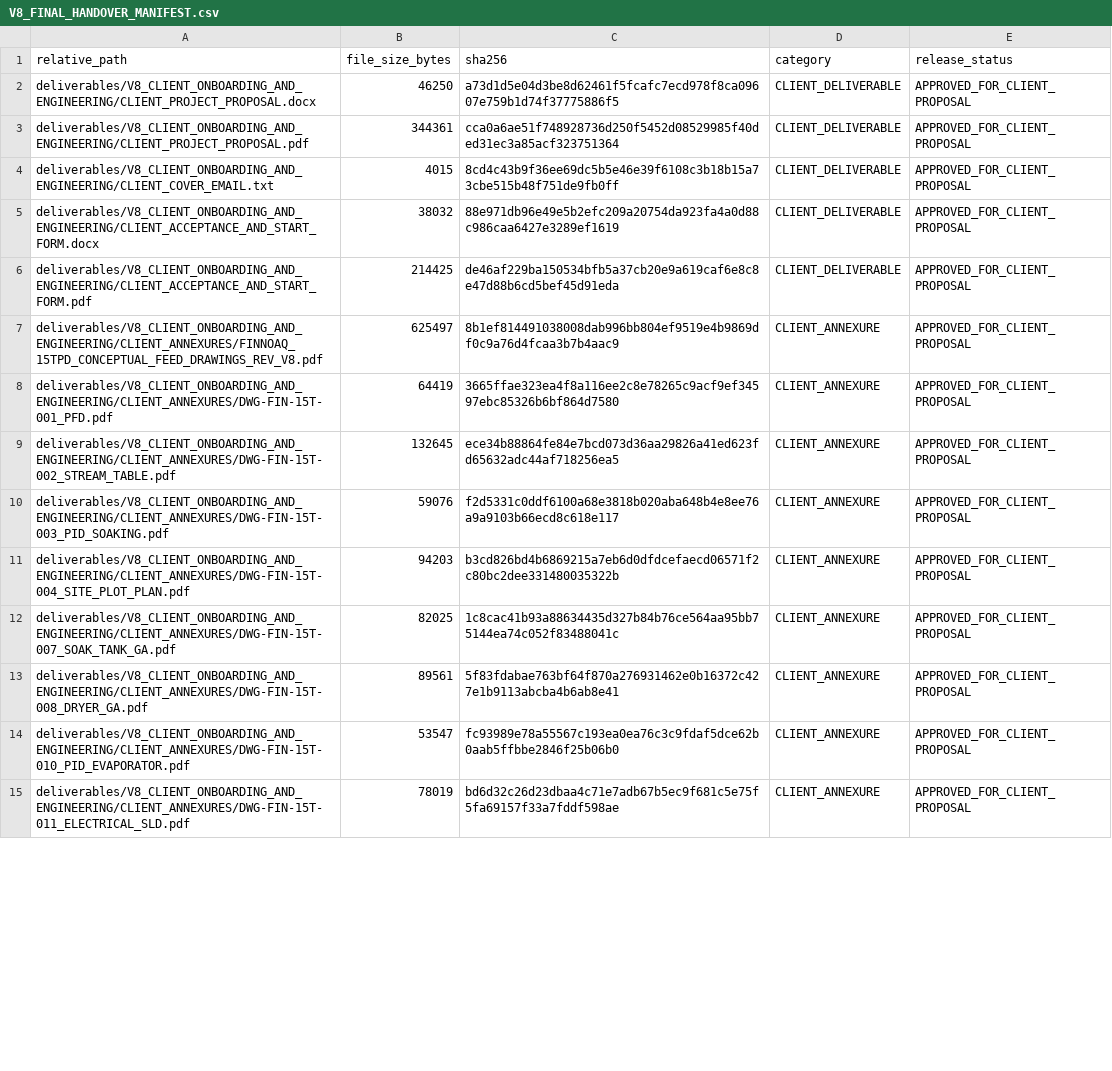
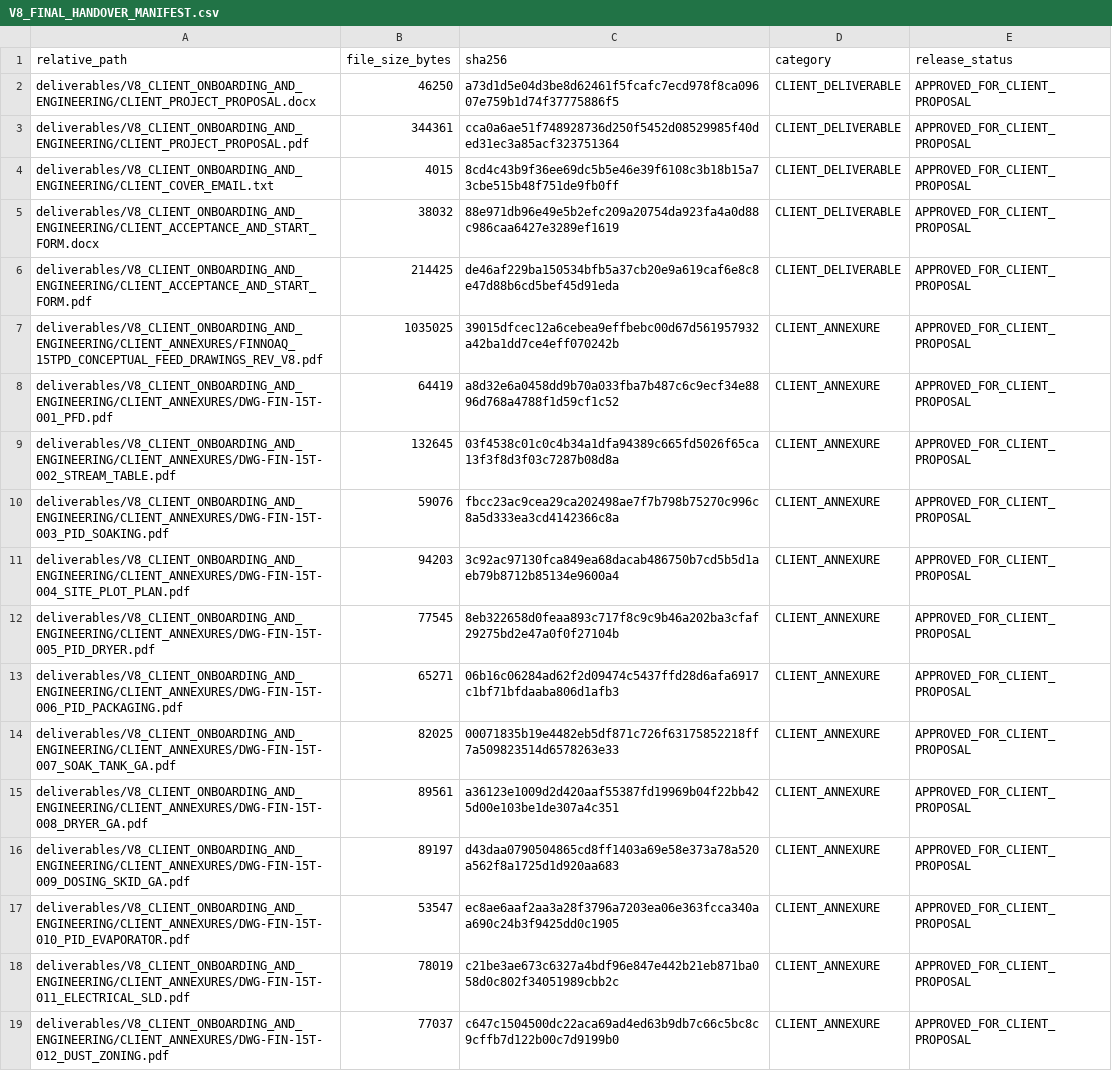
Before and after one commit to SourishSenapati/FinnoAQ, a CSV file: toor_dal_optimization/data/V8_FINAL_HANDOVER_MANIFEST.csv, drawn as a sheet; only a part is shown; the diff covers the shown part only.

```diff
--- a/toor_dal_optimization/data/V8_FINAL_HANDOVER_MANIFEST.csv
+++ b/toor_dal_optimization/data/V8_FINAL_HANDOVER_MANIFEST.csv
@@ -6,10 +6,14 @@ deliverables/V8_CLIENT_ONBOARDING_AND_ENGINEERING/CLIENT_ACCEPTANCE_AND_START_FO
 deliverables/V8_CLIENT_ONBOARDING_AND_ENGINEERING/CLIENT_ACCEPTANCE_AND_START_FORM.pdf,214425,de46af229ba150534bfb5a37cb20e9a619caf6e8c8e47d88b6cd5bef45d91eda,CLIENT_DELIVERABLE,APPROVED_FOR_CLIENT_PROPOSAL
-deliverables/V8_CLIENT_ONBOARDING_AND_ENGINEERING/CLIENT_ANNEXURES/FINNOAQ_15TPD_CONCEPTUAL_FEED_DRAWINGS_REV_V8.pdf,625497,8b1ef814491038008dab996bb804ef9519e4b9869df0c9a76d4fcaa3b7b4aac9,CLIENT_ANNEXURE,APPROVED_FOR_CLIENT_PROPOSAL
-deliverables/V8_CLIENT_ONBOARDING_AND_ENGINEERING/CLIENT_ANNEXURES/DWG-FIN-15T-001_PFD.pdf,64419,3665ffae323ea4f8a116ee2c8e78265c9acf9ef34597ebc85326b6bf864d7580,CLIENT_ANNEXURE,APPROVED_FOR_CLIENT_PROPOSAL
-deliverables/V8_CLIENT_ONBOARDING_AND_ENGINEERING/CLIENT_ANNEXURES/DWG-FIN-15T-002_STREAM_TABLE.pdf,132645,ece34b88864fe84e7bcd073d36aa29826a41ed623fd65632adc44af718256ea5,CLIENT_ANNEXURE,APPROVED_FOR_CLIENT_PROPOSAL
-deliverables/V8_CLIENT_ONBOARDING_AND_ENGINEERING/CLIENT_ANNEXURES/DWG-FIN-15T-003_PID_SOAKING.pdf,59076,f2d5331c0ddf6100a68e3818b020aba648b4e8ee76a9a9103b66ecd8c618e117,CLIENT_ANNEXURE,APPROVED_FOR_CLIENT_PROPOSAL
-deliverables/V8_CLIENT_ONBOARDING_AND_ENGINEERING/CLIENT_ANNEXURES/DWG-FIN-15T-004_SITE_PLOT_PLAN.pdf,94203,b3cd826bd4b6869215a7eb6d0dfdcefaecd06571f2c80bc2dee331480035322b,CLIENT_ANNEXURE,APPROVED_FOR_CLIENT_PROPOSAL
-deliverables/V8_CLIENT_ONBOARDING_AND_ENGINEERING/CLIENT_ANNEXURES/DWG-FIN-15T-007_SOAK_TANK_GA.pdf,82025,1c8cac41b93a88634435d327b84b76ce564aa95bb75144ea74c052f83488041c,CLIENT_ANNEXURE,APPROVED_FOR_CLIENT_PROPOSAL
-deliverables/V8_CLIENT_ONBOARDING_AND_ENGINEERING/CLIENT_ANNEXURES/DWG-FIN-15T-008_DRYER_GA.pdf,89561,5f83fdabae763bf64f870a276931462e0b16372c427e1b9113abcba4b6ab8e41,CLIENT_ANNEXURE,APPROVED_FOR_CLIENT_PROPOSAL
-deliverables/V8_CLIENT_ONBOARDING_AND_ENGINEERING/CLIENT_ANNEXURES/DWG-FIN-15T-010_PID_EVAPORATOR.pdf,53547,fc93989e78a55567c193ea0ea76c3c9fdaf5dce62b0aab5ffbbe2846f25b06b0,CLIENT_ANNEXURE,APPROVED_FOR_CLIENT_PROPOSAL
-deliverables/V8_CLIENT_ONBOARDING_AND_ENGINEERING/CLIENT_ANNEXURES/DWG-FIN-15T-011_ELECTRICAL_SLD.pdf,78019,bd6d32c26d23dbaa4c71e7adb67b5ec9f681c5e75f5fa69157f33a7fddf598ae,CLIENT_ANNEXURE,APPROVED_FOR_CLIENT_PROPOSAL
+deliverables/V8_CLIENT_ONBOARDING_AND_ENGINEERING/CLIENT_ANNEXURES/FINNOAQ_15TPD_CONCEPTUAL_FEED_DRAWINGS_REV_V8.pdf,1035025,39015dfcec12a6cebea9effbebc00d67d561957932a42ba1dd7ce4eff070242b,CLIENT_ANNEXURE,APPROVED_FOR_CLIENT_PROPOSAL
+deliverables/V8_CLIENT_ONBOARDING_AND_ENGINEERING/CLIENT_ANNEXURES/DWG-FIN-15T-001_PFD.pdf,64419,a8d32e6a0458dd9b70a033fba7b487c6c9ecf34e8896d768a4788f1d59cf1c52,CLIENT_ANNEXURE,APPROVED_FOR_CLIENT_PROPOSAL
+deliverables/V8_CLIENT_ONBOARDING_AND_ENGINEERING/CLIENT_ANNEXURES/DWG-FIN-15T-002_STREAM_TABLE.pdf,132645,03f4538c01c0c4b34a1dfa94389c665fd5026f65ca13f3f8d3f03c7287b08d8a,CLIENT_ANNEXURE,APPROVED_FOR_CLIENT_PROPOSAL
+deliverables/V8_CLIENT_ONBOARDING_AND_ENGINEERING/CLIENT_ANNEXURES/DWG-FIN-15T-003_PID_SOAKING.pdf,59076,fbcc23ac9cea29ca202498ae7f7b798b75270c996c8a5d333ea3cd4142366c8a,CLIENT_ANNEXURE,APPROVED_FOR_CLIENT_PROPOSAL
+deliverables/V8_CLIENT_ONBOARDING_AND_ENGINEERING/CLIENT_ANNEXURES/DWG-FIN-15T-004_SITE_PLOT_PLAN.pdf,94203,3c92ac97130fca849ea68dacab486750b7cd5b5d1aeb79b8712b85134e9600a4,CLIENT_ANNEXURE,APPROVED_FOR_CLIENT_PROPOSAL
+deliverables/V8_CLIENT_ONBOARDING_AND_ENGINEERING/CLIENT_ANNEXURES/DWG-FIN-15T-005_PID_DRYER.pdf,77545,8eb322658d0feaa893c717f8c9c9b46a202ba3cfaf29275bd2e47a0f0f27104b,CLIENT_ANNEXURE,APPROVED_FOR_CLIENT_PROPOSAL
+deliverables/V8_CLIENT_ONBOARDING_AND_ENGINEERING/CLIENT_ANNEXURES/DWG-FIN-15T-006_PID_PACKAGING.pdf,65271,06b16c06284ad62f2d09474c5437ffd28d6afa6917c1bf71bfdaaba806d1afb3,CLIENT_ANNEXURE,APPROVED_FOR_CLIENT_PROPOSAL
+deliverables/V8_CLIENT_ONBOARDING_AND_ENGINEERING/CLIENT_ANNEXURES/DWG-FIN-15T-007_SOAK_TANK_GA.pdf,82025,00071835b19e4482eb5df871c726f63175852218ff7a509823514d6578263e33,CLIENT_ANNEXURE,APPROVED_FOR_CLIENT_PROPOSAL
+deliverables/V8_CLIENT_ONBOARDING_AND_ENGINEERING/CLIENT_ANNEXURES/DWG-FIN-15T-008_DRYER_GA.pdf,89561,a36123e1009d2d420aaf55387fd19969b04f22bb425d00e103be1de307a4c351,CLIENT_ANNEXURE,APPROVED_FOR_CLIENT_PROPOSAL
+deliverables/V8_CLIENT_ONBOARDING_AND_ENGINEERING/CLIENT_ANNEXURES/DWG-FIN-15T-009_DOSING_SKID_GA.pdf,89197,d43daa0790504865cd8ff1403a69e58e373a78a520a562f8a1725d1d920aa683,CLIENT_ANNEXURE,APPROVED_FOR_CLIENT_PROPOSAL
+deliverables/V8_CLIENT_ONBOARDING_AND_ENGINEERING/CLIENT_ANNEXURES/DWG-FIN-15T-010_PID_EVAPORATOR.pdf,53547,ec8ae6aaf2aa3a28f3796a7203ea06e363fcca340aa690c24b3f9425dd0c1905,CLIENT_ANNEXURE,APPROVED_FOR_CLIENT_PROPOSAL
+deliverables/V8_CLIENT_ONBOARDING_AND_ENGINEERING/CLIENT_ANNEXURES/DWG-FIN-15T-011_ELECTRICAL_SLD.pdf,78019,c21be3ae673c6327a4bdf96e847e442b21eb871ba058d0c802f34051989cbb2c,CLIENT_ANNEXURE,APPROVED_FOR_CLIENT_PROPOSAL
+deliverables/V8_CLIENT_ONBOARDING_AND_ENGINEERING/CLIENT_ANNEXURES/DWG-FIN-15T-012_DUST_ZONING.pdf,77037,c647c1504500dc22aca69ad4ed63b9db7c66c5bc8c9cffb7d122b00c7d9199b0,CLIENT_ANNEXURE,APPROVED_FOR_CLIENT_PROPOSAL
```
Also changed, not shown: 2 added rows, 3 moved rows and 6 edited cells elsewhere in this file, toor_dal_optimization/data/V8_DRAWING_SHEET_ACCEPTANCE.csv, 31 other files.
